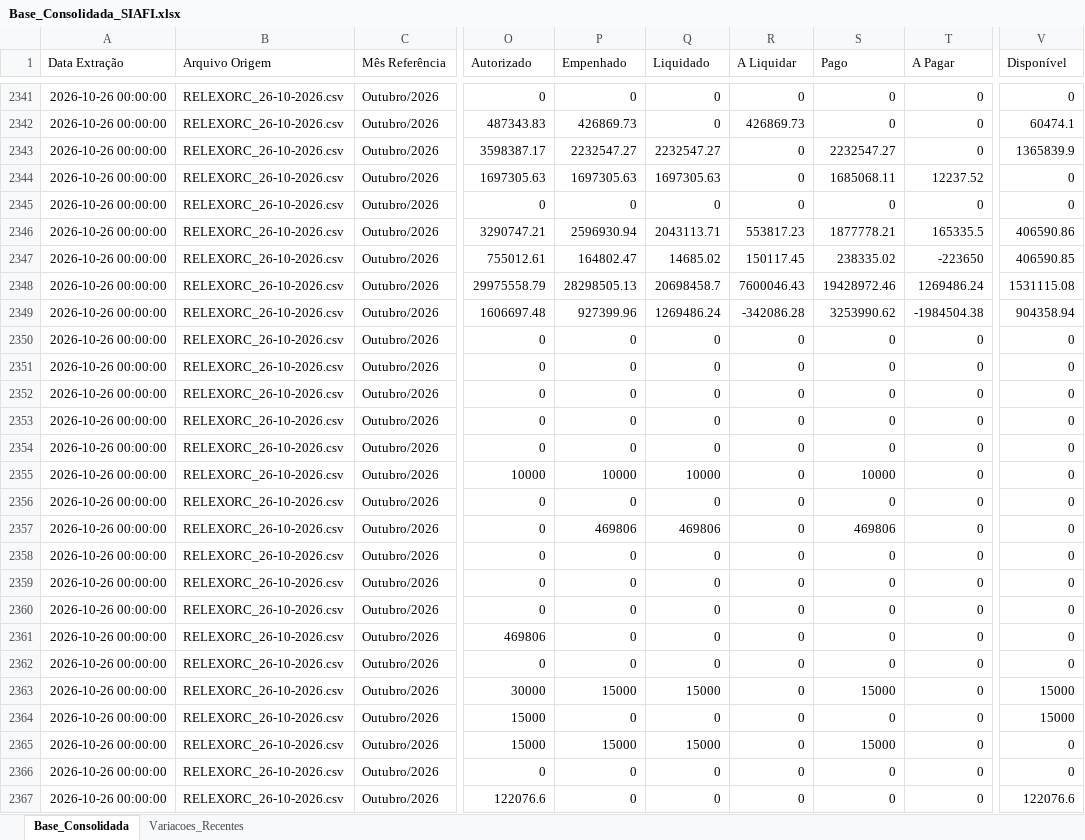
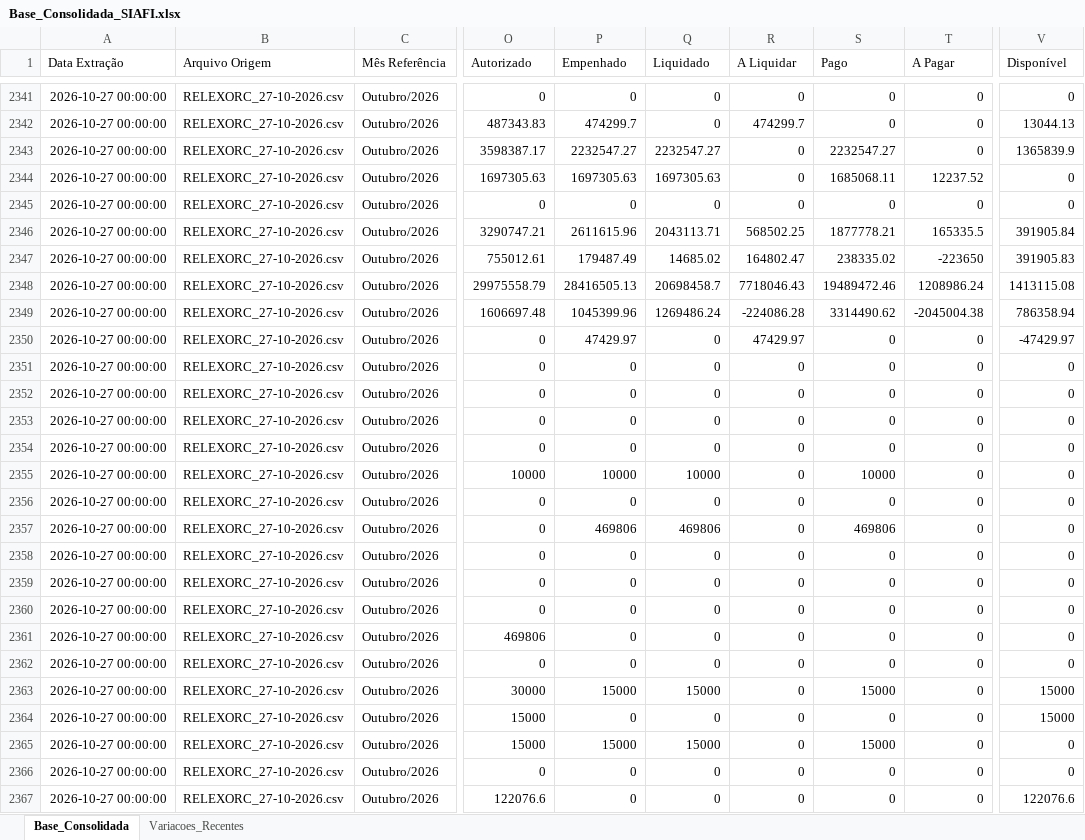
Before and after one commit to leuler-web/painel-execucao-uea, an Excel workbook: Base_Consolidada_SIAFI.xlsx, sheet Base_Consolidada, drawn as a sheet; only a part is shown, gaps mark what is left out; values as stored, in another font and other column widths than the file's, no borders; the diff covers the shown part only; the diff names each change by its address in the sheet, - before the commit and + after, or states it on an @@ line.

Commit message:
Atualização automática - Base Consolidada

```diff
--- a/Base_Consolidada_SIAFI.xlsx (sheet Base_Consolidada)
+++ b/Base_Consolidada_SIAFI.xlsx (sheet Base_Consolidada)
-A2341:A2367 (Data Extração): 2026-10-26 00:00:00
+A2341:A2367 (Data Extração): 2026-10-27 00:00:00
-B2341:B2367 (Arquivo Origem): RELEXORC_26-10-2026.csv
+B2341:B2367 (Arquivo Origem): RELEXORC_27-10-2026.csv
-P2342 (Empenhado): 426869.73
+P2342 (Empenhado): 474299.7
-R2342 (A Liquidar): 426869.73
+R2342 (A Liquidar): 474299.7
-V2342 (Disponível): 60474.1
+V2342 (Disponível): 13044.13
-P2346 (Empenhado): 2596930.94
+P2346 (Empenhado): 2611615.96
-R2346 (A Liquidar): 553817.23
+R2346 (A Liquidar): 568502.25
-V2346 (Disponível): 406590.86
+V2346 (Disponível): 391905.84
-P2347 (Empenhado): 164802.47
+P2347 (Empenhado): 179487.49
-R2347 (A Liquidar): 150117.45
+R2347 (A Liquidar): 164802.47
-V2347 (Disponível): 406590.85
+V2347 (Disponível): 391905.83
-P2348 (Empenhado): 28298505.13
+P2348 (Empenhado): 28416505.13
-R2348 (A Liquidar): 7600046.43
+R2348 (A Liquidar): 7718046.43
-S2348 (Pago): 19428972.46
+S2348 (Pago): 19489472.46
-T2348 (A Pagar): 1269486.24
+T2348 (A Pagar): 1208986.24
-V2348 (Disponível): 1531115.08
+V2348 (Disponível): 1413115.08
-P2349 (Empenhado): 927399.96
+P2349 (Empenhado): 1045399.96
-R2349 (A Liquidar): -342086.28
+R2349 (A Liquidar): -224086.28
-S2349 (Pago): 3253990.62
+S2349 (Pago): 3314490.62
-T2349 (A Pagar): -1984504.38
+T2349 (A Pagar): -2045004.38
-V2349 (Disponível): 904358.94
+V2349 (Disponível): 786358.94
-P2350 (Empenhado): 0
+P2350 (Empenhado): 47429.97
-R2350 (A Liquidar): 0
+R2350 (A Liquidar): 47429.97
-V2350 (Disponível): 0
+V2350 (Disponível): -47429.97
```
Also changed, not shown: 773 edited cells elsewhere in this sheet, sheet Variacoes_Recentes.
